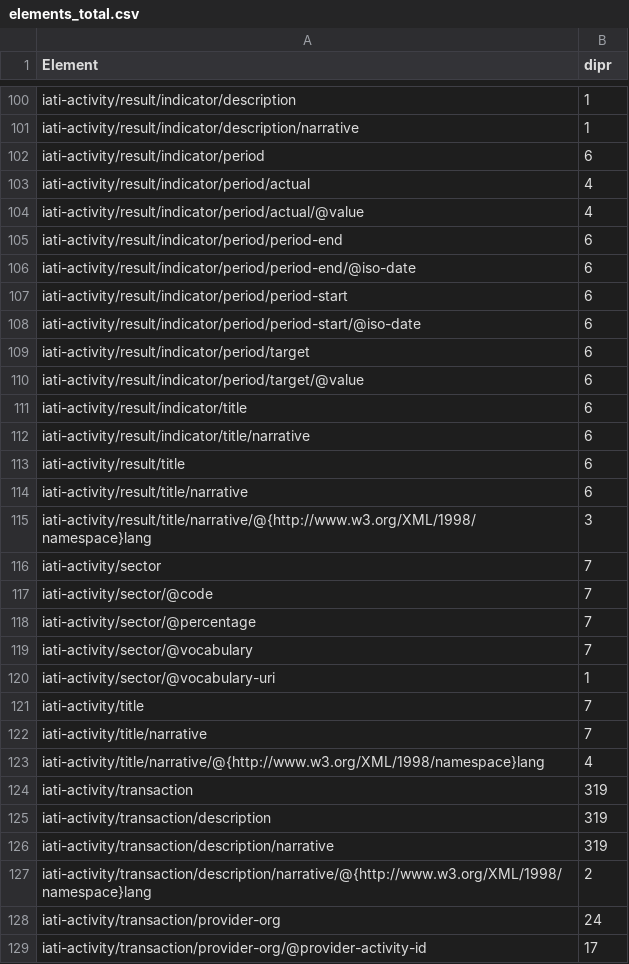
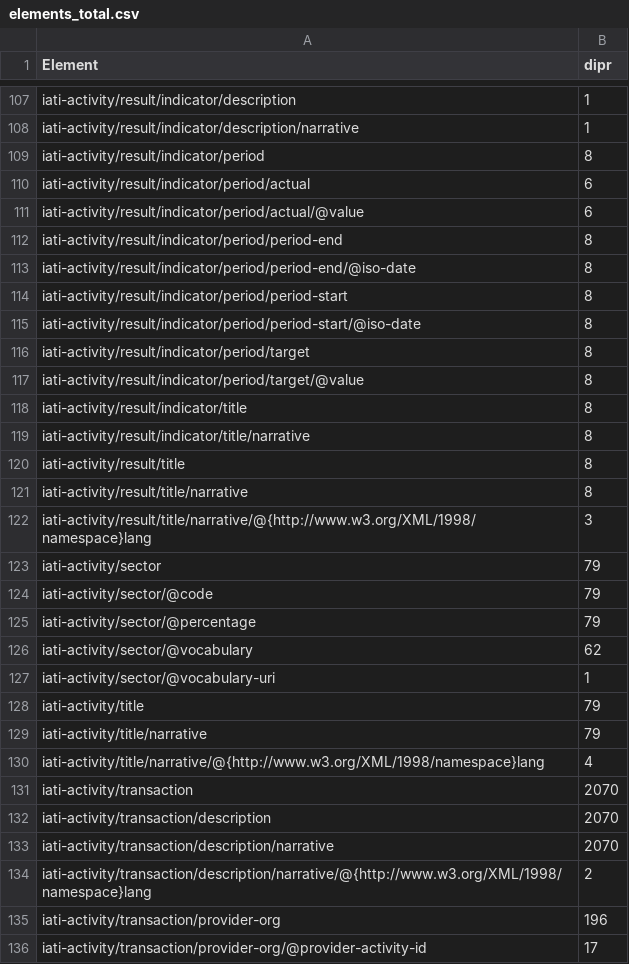
Before and after one commit to akmiller01/dipr-stats, a CSV file: web/elements_total.csv, drawn as a sheet; only a part is shown, gaps mark what is left out; the diff covers the shown part only.

```diff
--- a/web/elements_total.csv
+++ b/web/elements_total.csv
@@ -101,29 +108,29 @@ iati-activity/result/indicator/description,1
 iati-activity/result/indicator/description/narrative,1
-iati-activity/result/indicator/period,6
-iati-activity/result/indicator/period/actual,4
-iati-activity/result/indicator/period/actual/@value,4
-iati-activity/result/indicator/period/period-end,6
-iati-activity/result/indicator/period/period-end/@iso-date,6
-iati-activity/result/indicator/period/period-start,6
-iati-activity/result/indicator/period/period-start/@iso-date,6
-iati-activity/result/indicator/period/target,6
-iati-activity/result/indicator/period/target/@value,6
-iati-activity/result/indicator/title,6
-iati-activity/result/indicator/title/narrative,6
-iati-activity/result/title,6
-iati-activity/result/title/narrative,6
+iati-activity/result/indicator/period,8
+iati-activity/result/indicator/period/actual,6
+iati-activity/result/indicator/period/actual/@value,6
+iati-activity/result/indicator/period/period-end,8
+iati-activity/result/indicator/period/period-end/@iso-date,8
+iati-activity/result/indicator/period/period-start,8
+iati-activity/result/indicator/period/period-start/@iso-date,8
+iati-activity/result/indicator/period/target,8
+iati-activity/result/indicator/period/target/@value,8
+iati-activity/result/indicator/title,8
+iati-activity/result/indicator/title/narrative,8
+iati-activity/result/title,8
+iati-activity/result/title/narrative,8
 iati-activity/result/title/narrative/@{http://www.w3.org/XML/1998/namespace}lang,3
-iati-activity/sector,7
-iati-activity/sector/@code,7
-iati-activity/sector/@percentage,7
-iati-activity/sector/@vocabulary,7
+iati-activity/sector,79
+iati-activity/sector/@code,79
+iati-activity/sector/@percentage,79
+iati-activity/sector/@vocabulary,62
 iati-activity/sector/@vocabulary-uri,1
-iati-activity/title,7
-iati-activity/title/narrative,7
+iati-activity/title,79
+iati-activity/title/narrative,79
 iati-activity/title/narrative/@{http://www.w3.org/XML/1998/namespace}lang,4
-iati-activity/transaction,319
-iati-activity/transaction/description,319
-iati-activity/transaction/description/narrative,319
+iati-activity/transaction,2070
+iati-activity/transaction/description,2070
+iati-activity/transaction/description/narrative,2070
 iati-activity/transaction/description/narrative/@{http://www.w3.org/XML/1998/namespace}lang,2
-iati-activity/transaction/provider-org,24
+iati-activity/transaction/provider-org,196
 iati-activity/transaction/provider-org/@provider-activity-id,17
```
Also changed, not shown: 7 added rows and 65 edited cells elsewhere in this file, web/comprehensiveness_core.csv, web/comprehensiveness_valueadded.csv, 19 other files.
